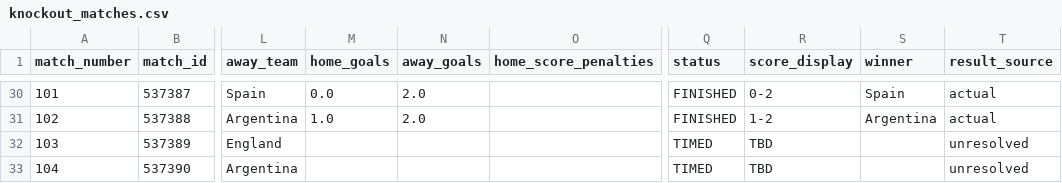
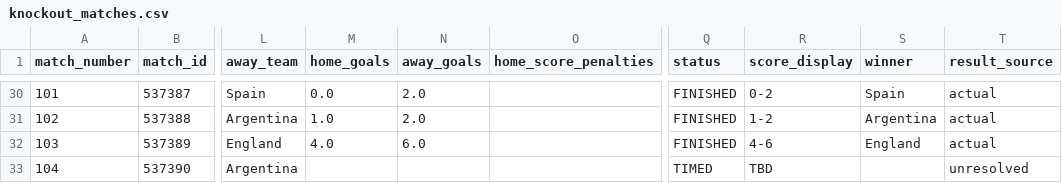
Before and after one commit to sabinorio-tech/World-Cup-Match-Prediction, a CSV file: data/processed/knockout_matches.csv, drawn as a sheet; only a part is shown, gaps mark what is left out; the diff names each change by its address in the sheet, - before the commit and + after, or states it on an @@ line.

```diff
--- a/data/processed/knockout_matches.csv
+++ b/data/processed/knockout_matches.csv
-M32 (home_goals): (empty)
+M32 (home_goals): 4.0
-N32 (away_goals): (empty)
+N32 (away_goals): 6.0
-Q32 (status): TIMED
+Q32 (status): FINISHED
-R32 (score_display): TBD
+R32 (score_display): 4-6
-S32 (winner): (empty)
+S32 (winner): England
-T32 (result_source): unresolved
+T32 (result_source): actual
```
Also changed, not shown: data/processed/live_matches.csv, 1 other file.
